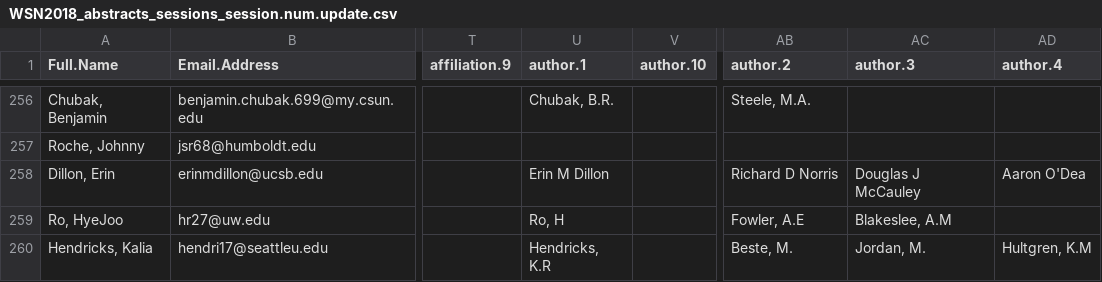
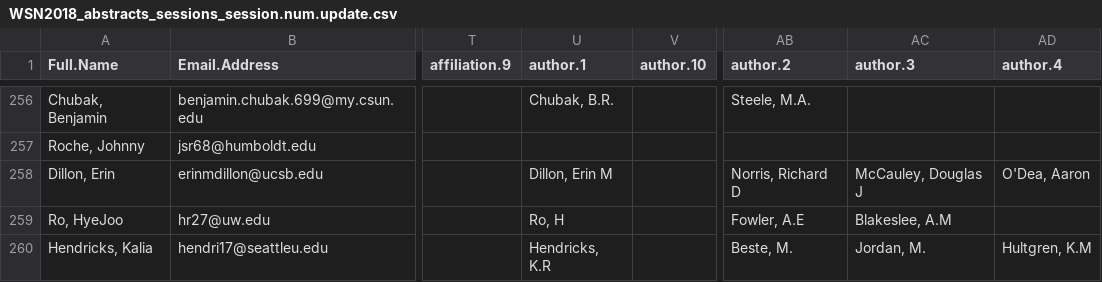
Before and after one commit to mawhal/WSN_abstracts, a CSV file: 2018/Data Files/WSN2018_abstracts_sessions_session.num.update.csv, drawn as a sheet; only a part is shown, gaps mark what is left out; the diff covers the shown part only; the diff names each change by its address in the sheet, - before the commit and + after, or states it on an @@ line.

Commit message:
Remove Title Case for names (issues with double capital names like McDonald, McClure, etc.) and minor changes for short and long programs

```diff
--- a/2018/Data Files/WSN2018_abstracts_sessions_session.num.update.csv
+++ b/2018/Data Files/WSN2018_abstracts_sessions_session.num.update.csv
-U258 (author.1): Erin M Dillon
+U258 (author.1): Dillon, Erin M
-AB258 (author.2): Richard D Norris
+AB258 (author.2): Norris, Richard D
-AC258 (author.3): Douglas J McCauley
+AC258 (author.3): McCauley, Douglas J
-AD258 (author.4): Aaron O'Dea
+AD258 (author.4): O'Dea, Aaron
```
Also changed, not shown: 9 edited cells elsewhere in this file, 3 other files.
